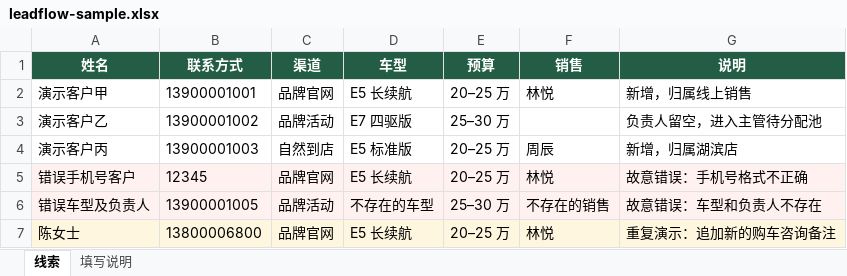
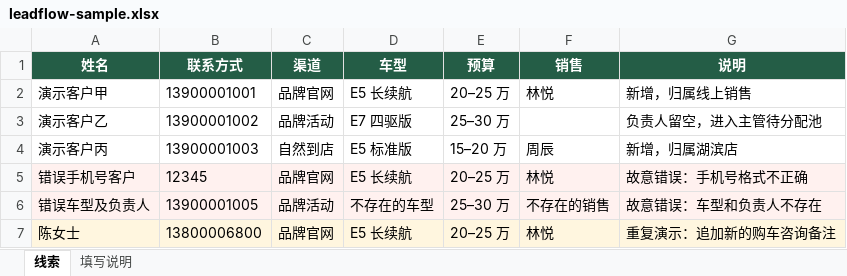
Before and after one commit to dervishxj/leadflow, an Excel workbook: dist/files/leadflow-sample.xlsx, sheet 线索, drawn as a sheet; values as stored, in another font and other column widths than the file's, no borders; the diff names each change by its address in the sheet, - before the commit and + after, or states it on an @@ line.

```diff
--- a/dist/files/leadflow-sample.xlsx (sheet 线索)
+++ b/dist/files/leadflow-sample.xlsx (sheet 线索)
-E4 (预算): 20–25 万
+E4 (预算): 15–20 万
```
Also changed, not shown: sheet 填写说明, dist/files/leadflow-template.xlsx, 8 other files.
